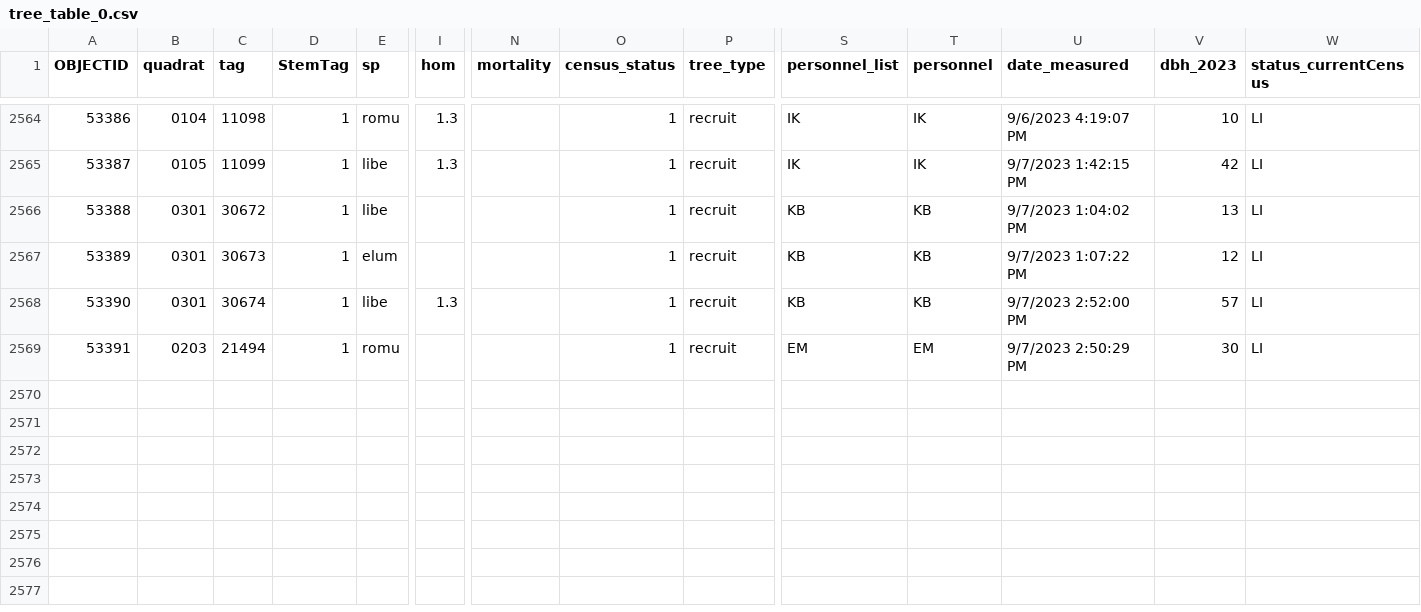
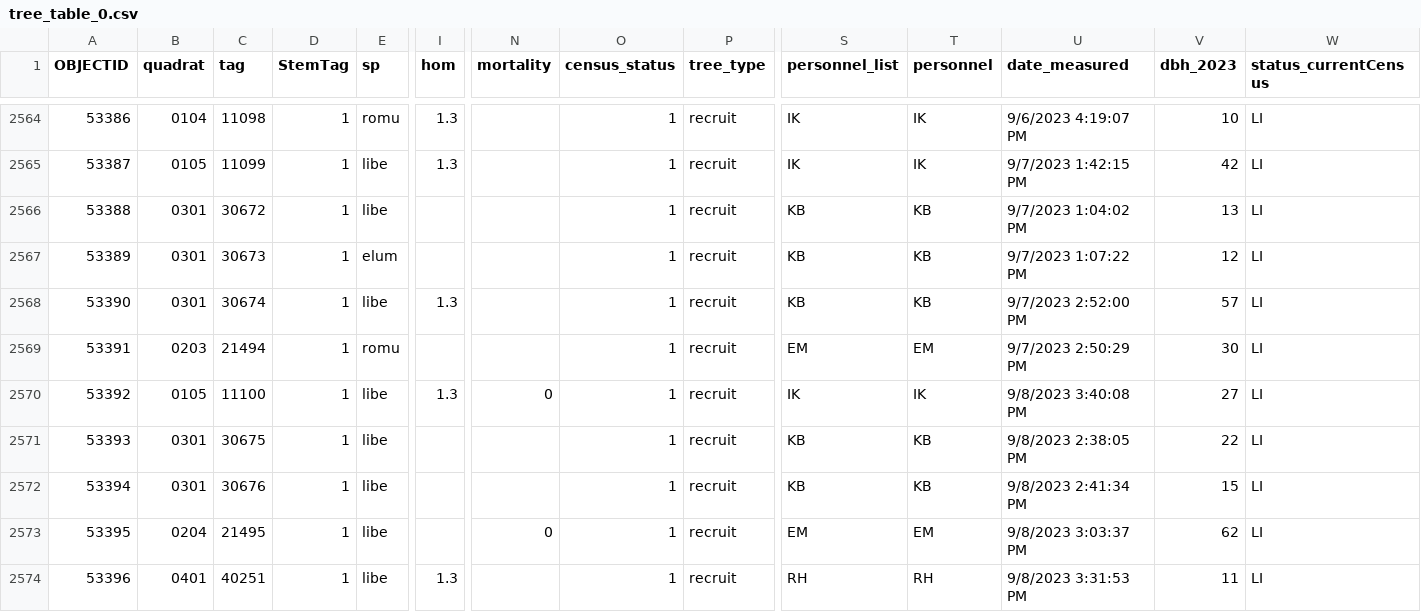
Before and after one commit to SCBI-ForestGEO/2023census, a CSV file: raw_data/recruits/tree_table_0.csv, drawn as a sheet; only a part is shown, gaps mark what is left out; rows hold the shown columns only; the diff names each change by its address in the sheet, - before the commit and + after, or states it on an @@ line.

Commit message:
Upload new data

```diff
--- a/raw_data/recruits/tree_table_0.csv
+++ b/raw_data/recruits/tree_table_0.csv
+row 2570: 53392 | 0105 | 11100 | 1 | libe | 1.3 | 0 | 1 | recruit | IK | IK | 9/8/2023 3:40:08 PM | 27 | LI
+row 2571: 53393 | 0301 | 30675 | 1 | libe |  |  | 1 | recruit | KB | KB | 9/8/2023 2:38:05 PM | 22 | LI
+row 2572: 53394 | 0301 | 30676 | 1 | libe |  |  | 1 | recruit | KB | KB | 9/8/2023 2:41:34 PM | 15 | LI
+row 2573: 53395 | 0204 | 21495 | 1 | libe |  | 0 | 1 | recruit | EM | EM | 9/8/2023 3:03:37 PM | 62 | LI
+row 2574: 53396 | 0401 | 40251 | 1 | libe | 1.3 |  | 1 | recruit | RH | RH | 9/8/2023 3:31:53 PM | 11 | LI
```
